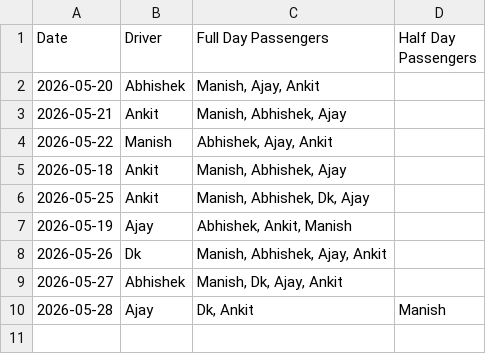
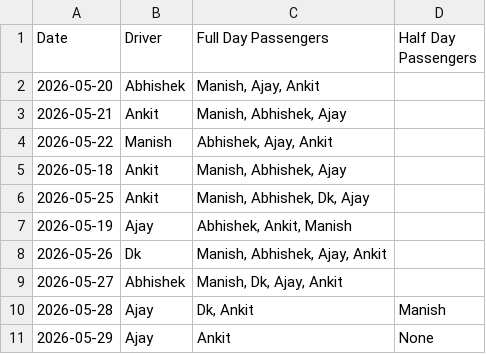
Before and after one commit to manishtripathiirman-collab/carpool-app, a CSV file: carpool_logs.csv, drawn as a sheet; the diff names each change by its address in the sheet, - before the commit and + after, or states it on an @@ line.

Commit message:
Update trip logs for 2026-05-29

```diff
--- a/carpool_logs.csv
+++ b/carpool_logs.csv
+row 11: 2026-05-29 | Ajay | Ankit | None
```
